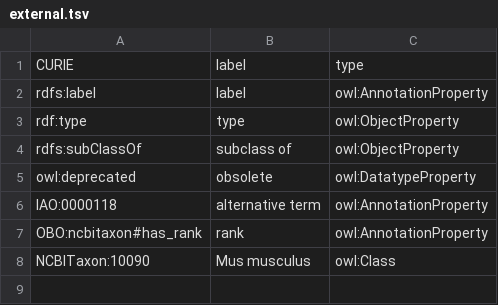
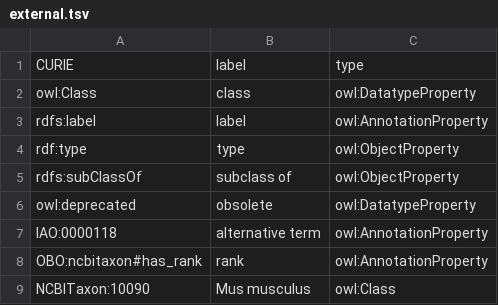
Before and after one commit to IEDB/ONTIE, a TSV file: ontology/external.tsv, drawn as a sheet; the diff names each change by its address in the sheet, - before the commit and + after, or states it on an @@ line.

```diff
--- a/ontology/external.tsv
+++ b/ontology/external.tsv
+row 2: owl:Class | class | owl:DatatypeProperty
```
Also changed, not shown: 1 other file.
